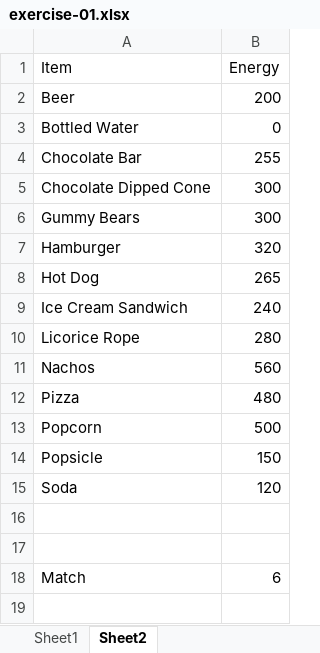
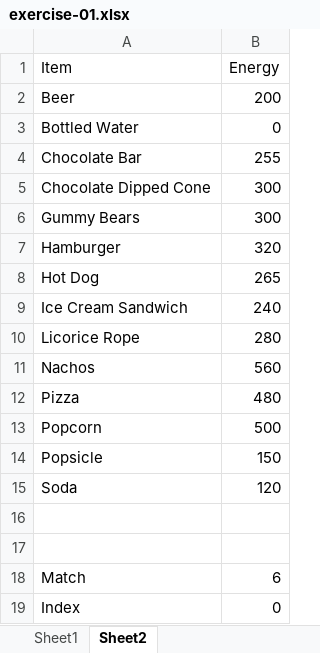
Before and after one commit to NathanielWroblewski/data-smart-book-exercises, an Excel workbook: exercise-01.xlsx, sheet Sheet2, drawn as a sheet; values as stored, in another font and other column widths than the file's, no borders; charts and pictures not drawn; the diff names each change by its address in the sheet, - before the commit and + after, or states it on an @@ line.

Commit message:
Index bottled water

```diff
--- a/exercise-01.xlsx (sheet Sheet2)
+++ b/exercise-01.xlsx (sheet Sheet2)
+row 19: Index | 0
```
